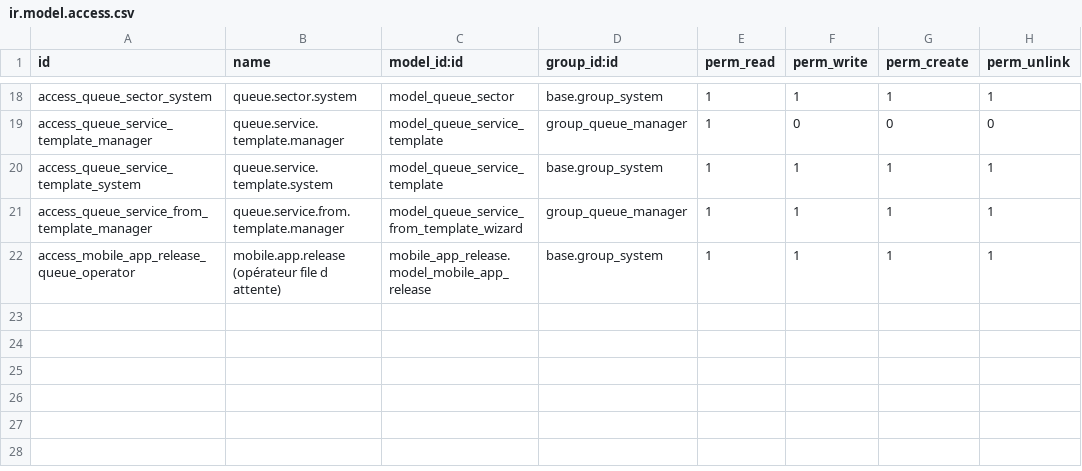
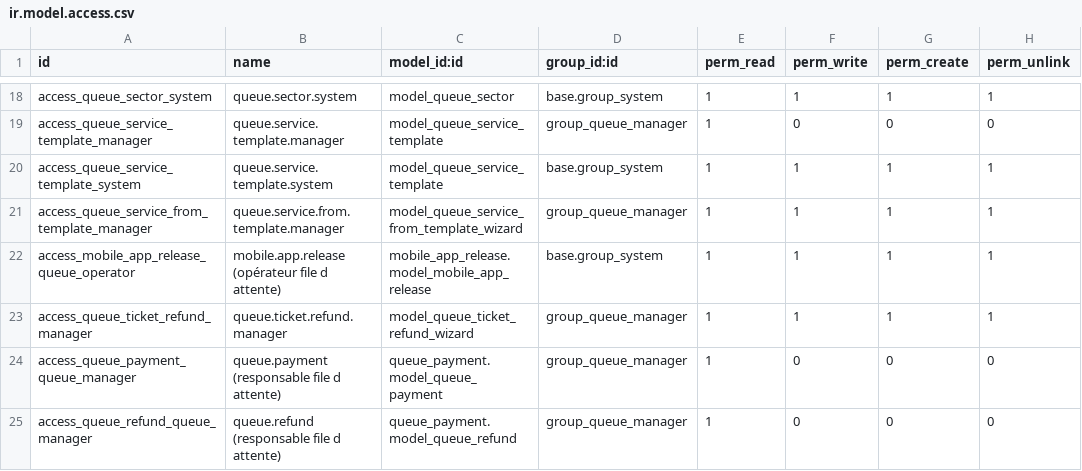
Before and after one commit to Kvola/queue_management, a CSV file: security/ir.model.access.csv, drawn as a sheet; only a part is shown, gaps mark what is left out; the diff names each change by its address in the sheet, - before the commit and + after, or states it on an @@ line.

```diff
--- a/security/ir.model.access.csv
+++ b/security/ir.model.access.csv
+row 23: access_queue_ticket_refund_manager | queue.ticket.refund.manager | model_queue_ticket_refund_wizard | group_queue_manager | 1 | 1 | 1 | 1
+row 24: access_queue_payment_queue_manager | queue.payment (responsable file d attente) | queue_payment.model_queue_payment | group_queue_manager | 1 | 0 | 0 | 0
+row 25: access_queue_refund_queue_manager | queue.refund (responsable file d attente) | queue_payment.model_queue_refund | group_queue_manager | 1 | 0 | 0 | 0
```
Also changed, not shown: 17 other files.
